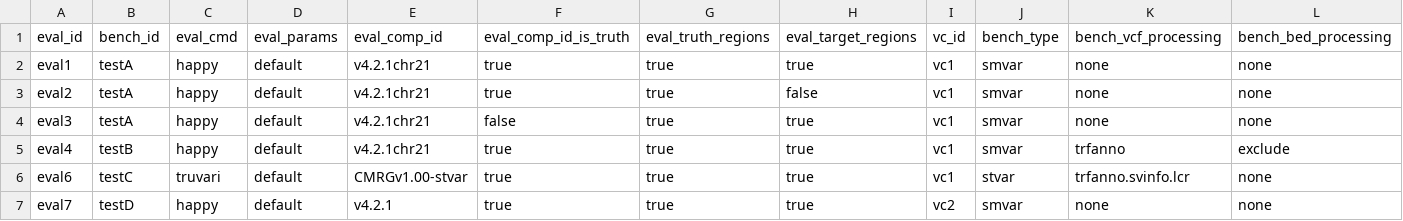
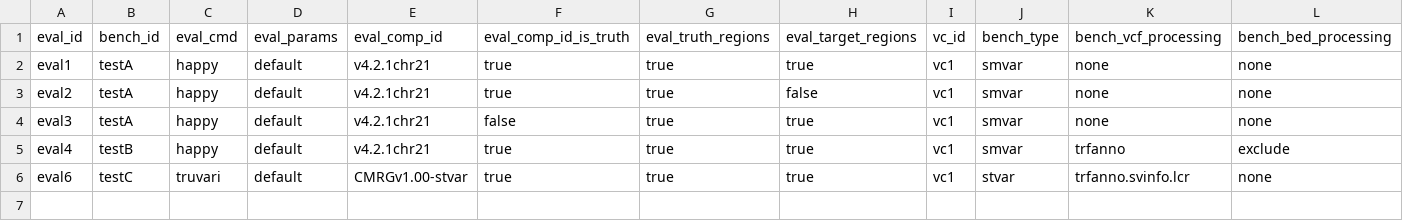
Before and after one commit to usnistgov/defrabb, a TSV file: config/analyses.tsv, drawn as a sheet; only a part is shown; rows hold the shown columns only; the diff names each change by its address in the sheet, - before the commit and + after, or states it on an @@ line.

Commit message:
removing PAV from ci runs untill #201 is addressed

```diff
--- a/config/analyses.tsv
+++ b/config/analyses.tsv
-row 7: eval7 | testD | happy | default | v4.2.1 | true | true | true | vc2 | smvar | none | none
```
